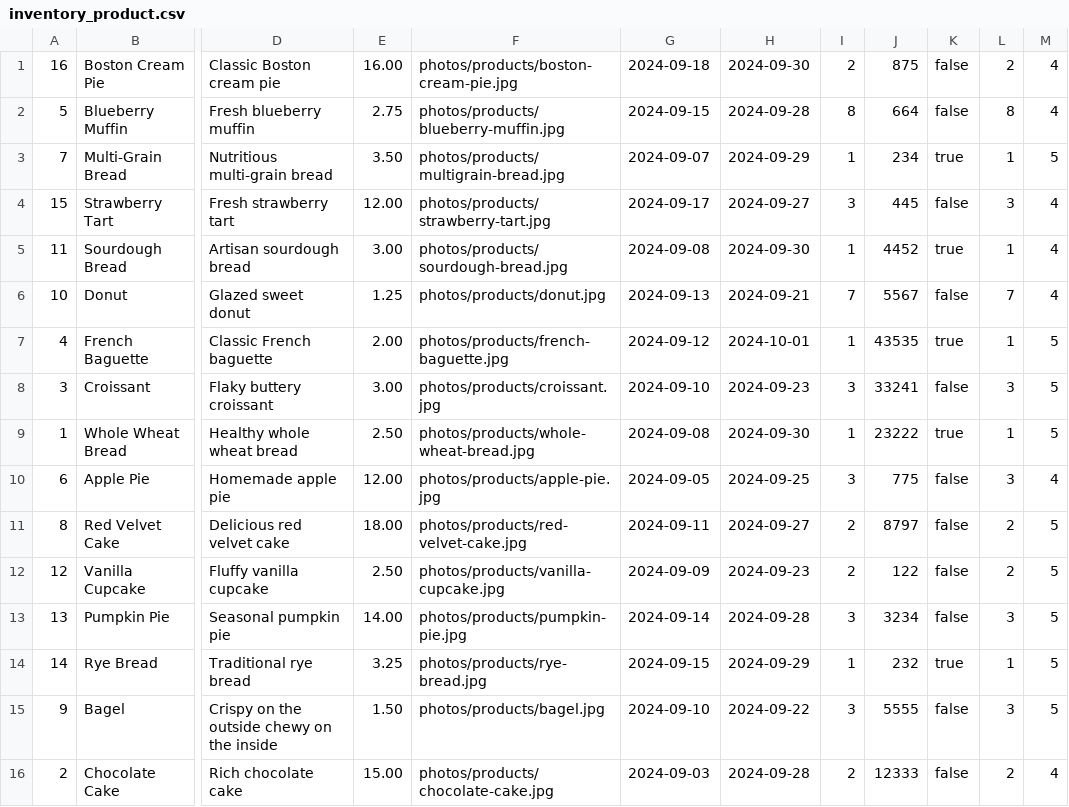
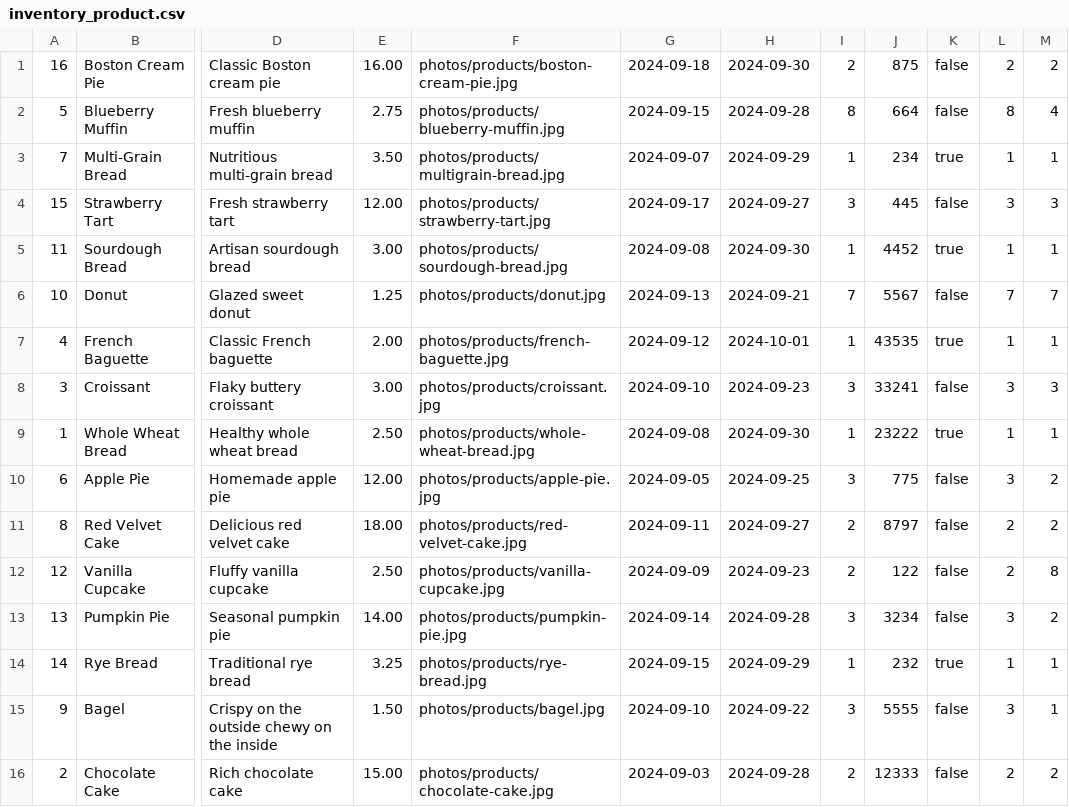
Before and after one commit to AnFloGue/FiveQuarters, a CSV file: database_backup/inventory_product.csv, drawn as a sheet; only a part is shown, gaps mark what is left out; the diff names each change by its address in the sheet, - before the commit and + after, or states it on an @@ line.

```diff
--- a/database_backup/inventory_product.csv
+++ b/database_backup/inventory_product.csv
-M1: 4
+M1: 2
-M3: 5
+M3: 1
-M4: 4
+M4: 3
-M5: 4
+M5: 1
-M6: 4
+M6: 7
-M7: 5
+M7: 1
-M8: 5
+M8: 3
-M9: 5
+M9: 1
-M10: 4
+M10: 2
-M11: 5
+M11: 2
-M12: 5
+M12: 8
-M13: 5
+M13: 2
-M14:M15: 5
+M14:M15: 1
-M16: 4
+M16: 2
```
Also changed, not shown: database_backup/frontshop_orderitem.csv, 1 other file.
